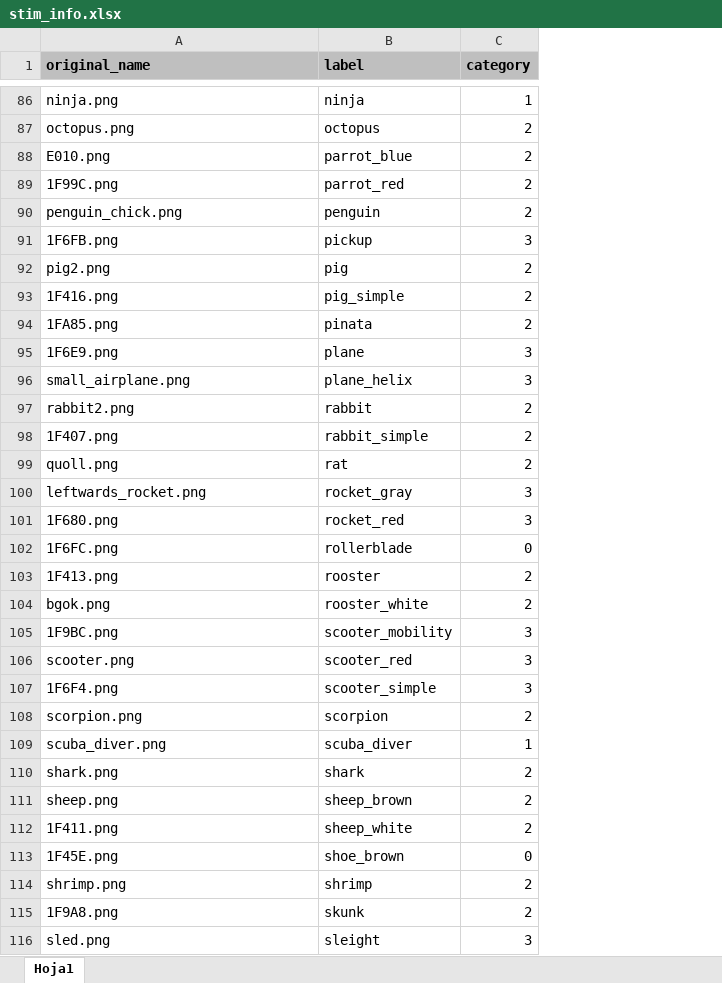
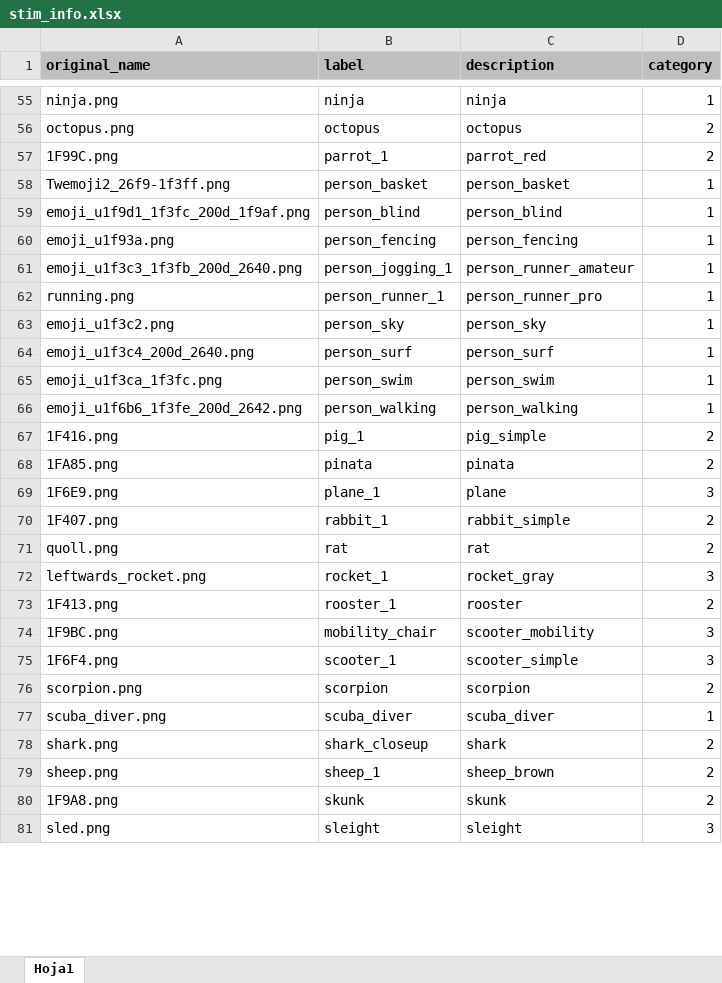
Before and after one commit to ortiztud/antiem, an Excel workbook: code/condition_files/stim_info.xlsx, sheet Hoja1, drawn as a sheet; only a part is shown, gaps mark what is left out; values as stored, in another font and other column widths than the file's, no borders; removed rows and columns are numbered as before the commit, all else as after; the diff covers the shown part only; the diff names each change by its address in the sheet, - before the commit and + after, or states it on an @@ line.

```diff
--- a/code/condition_files/stim_info.xlsx (sheet Hoja1)
+++ b/code/condition_files/stim_info.xlsx (sheet Hoja1)
+column C (description), rows 55-57: ninja | octopus | parrot_red; rows 67-81: pig_simple | pinata | plane | rabbit_simple | rat | rocket_gray | rooster | scooter_mobility | scooter_simple | scorpion | scuba_diver | shark | sheep_brown | skunk | sleight
-row 88: E010.png | parrot_blue | 2
-B57 (label): parrot_red
+B57 (label): parrot_1
-row 90: penguin_chick.png | penguin | 2
-row 91: 1F6FB.png | pickup | 3
-row 92: pig2.png | pig | 2
+row 58: Twemoji2_26f9-1f3ff.png | person_basket | person_basket | 1
+row 59: emoji_u1f9d1_1f3fc_200d_1f9af.png | person_blind | person_blind | 1
+row 60: emoji_u1f93a.png | person_fencing | person_fencing | 1
+row 61: emoji_u1f3c3_1f3fb_200d_2640.png | person_jogging_1 | person_runner_amateur | 1
+row 62: running.png | person_runner_1 | person_runner_pro | 1
+row 63: emoji_u1f3c2.png | person_sky | person_sky | 1
+row 64: emoji_u1f3c4_200d_2640.png | person_surf | person_surf | 1
+row 65: emoji_u1f3ca_1f3fc.png | person_swim | person_swim | 1
+row 66: emoji_u1f6b6_1f3fe_200d_2642.png | person_walking | person_walking | 1
-B67 (label): pig_simple
+B67 (label): pig_1
-B69 (label): plane
+B69 (label): plane_1
-row 96: small_airplane.png | plane_helix | 3
-row 97: rabbit2.png | rabbit | 2
-B70 (label): rabbit_simple
+B70 (label): rabbit_1
-B72 (label): rocket_gray
+B72 (label): rocket_1
-row 101: 1F680.png | rocket_red | 3
-row 102: 1F6FC.png | rollerblade | 0
-B73 (label): rooster
+B73 (label): rooster_1
-row 104: bgok.png | rooster_white | 2
-B74 (label): scooter_mobility
+B74 (label): mobility_chair
-row 106: scooter.png | scooter_red | 3
-B75 (label): scooter_simple
+B75 (label): scooter_1
-B78 (label): shark
+B78 (label): shark_closeup
-B79 (label): sheep_brown
+B79 (label): sheep_1
-row 112: 1F411.png | sheep_white | 2
-row 113: 1F45E.png | shoe_brown | 0
-row 114: shrimp.png | shrimp | 2
```
Also changed, not shown: 37 added rows, 49 removed rows, 2 moved rows and 38 edited cells elsewhere in this sheet, 9 other files.
